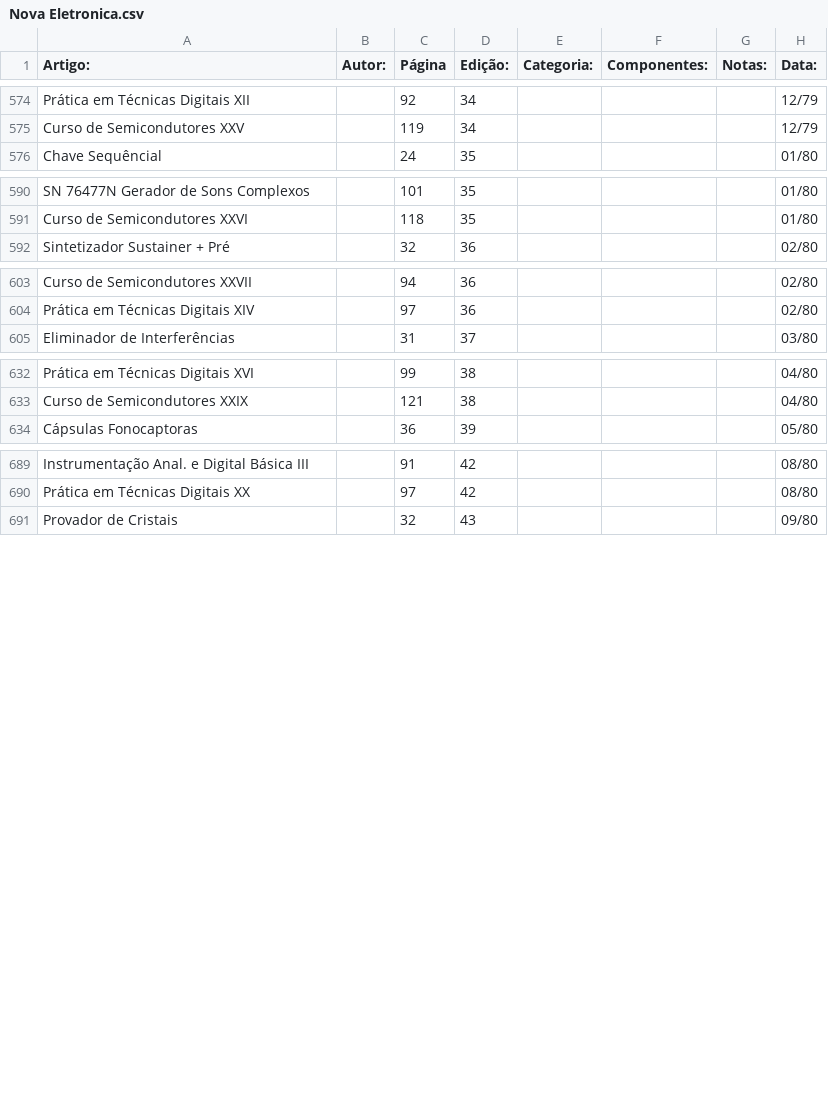
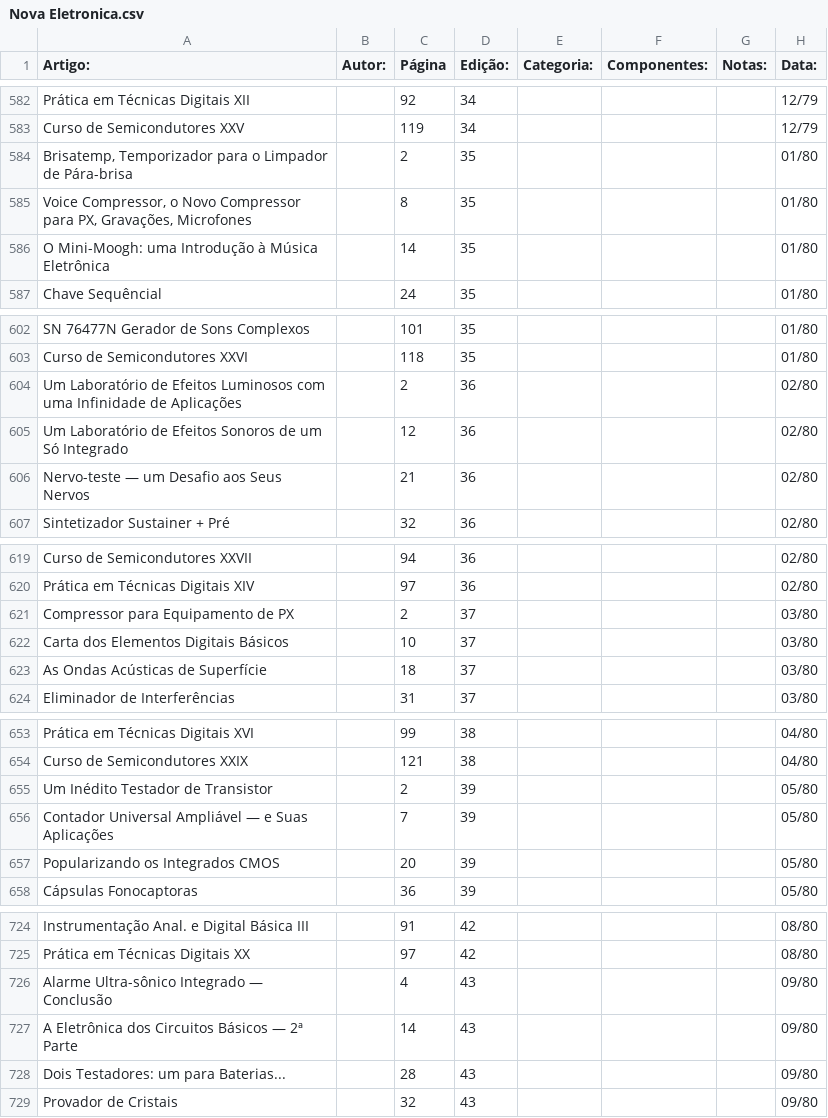
Before and after one commit to Pakequis/Indices_revistas_de_eletronica, a CSV file: Indices/Nova Eletronica.csv, drawn as a sheet; only a part is shown, gaps mark what is left out; the diff covers the shown part only.

```diff
--- a/Indices/Nova Eletronica.csv
+++ b/Indices/Nova Eletronica.csv
@@ -575,2 +583,5 @@ Prática em Técnicas Digitais XII,,92,34,,,,12/79
 Curso de Semicondutores XXV,,119,34,,,,12/79
+"Brisatemp, Temporizador para o Limpador de Pára-brisa",,2,35,,,,01/80
+"Voice Compressor, o Novo Compressor para PX, Gravações, Microfones",,8,35,,,,01/80
+O Mini-Moogh: uma Introdução à Música Eletrônica,,14,35,,,,01/80
 Chave Sequêncial,,24,35,,,,01/80
@@ -591,2 +603,5 @@ SN 76477N Gerador de Sons Complexos,,101,35,,,,01/80
 Curso de Semicondutores XXVI,,118,35,,,,01/80
+Um Laboratório de Efeitos Luminosos com uma Infinidade de Aplicações,,2,36,,,,02/80
+Um Laboratório de Efeitos Sonoros de um Só Integrado,,12,36,,,,02/80
+Nervo-teste — um Desafio aos Seus Nervos,,21,36,,,,02/80
 Sintetizador Sustainer + Pré,,32,36,,,,02/80
@@ -604,2 +620,5 @@ Curso de Semicondutores XXVII,,94,36,,,,02/80
 Prática em Técnicas Digitais XIV,,97,36,,,,02/80
+Compressor para Equipamento de PX,,2,37,,,,03/80
+Carta dos Elementos Digitais Básicos,,10,37,,,,03/80
+As Ondas Acústicas de Superfície,,18,37,,,,03/80
 Eliminador de Interferências,,31,37,,,,03/80
@@ -633,2 +654,5 @@ Prática em Técnicas Digitais XVI,,99,38,,,,04/80
 Curso de Semicondutores XXIX,,121,38,,,,04/80
+Um Inédito Testador de Transistor,,2,39,,,,05/80
+Contador Universal Ampliável — e Suas Aplicações,,7,39,,,,05/80
+Popularizando os Integrados CMOS,,20,39,,,,05/80
 Cápsulas Fonocaptoras,,36,39,,,,05/80
@@ -690,2 +725,5 @@ Instrumentação Anal. e Digital Básica III,,91,42,,,,08/80
 Prática em Técnicas Digitais XX,,97,42,,,,08/80
+Alarme Ultra-sônico Integrado — Conclusão,,4,43,,,,09/80
+A Eletrônica dos Circuitos Básicos — 2ª Parte,,14,43,,,,09/80
+Dois Testadores: um para Baterias...,,28,43,,,,09/80
 Provador de Cristais,,32,43,,,,09/80
```
Also changed, not shown: 23 added rows elsewhere in this file, 1 other file.
